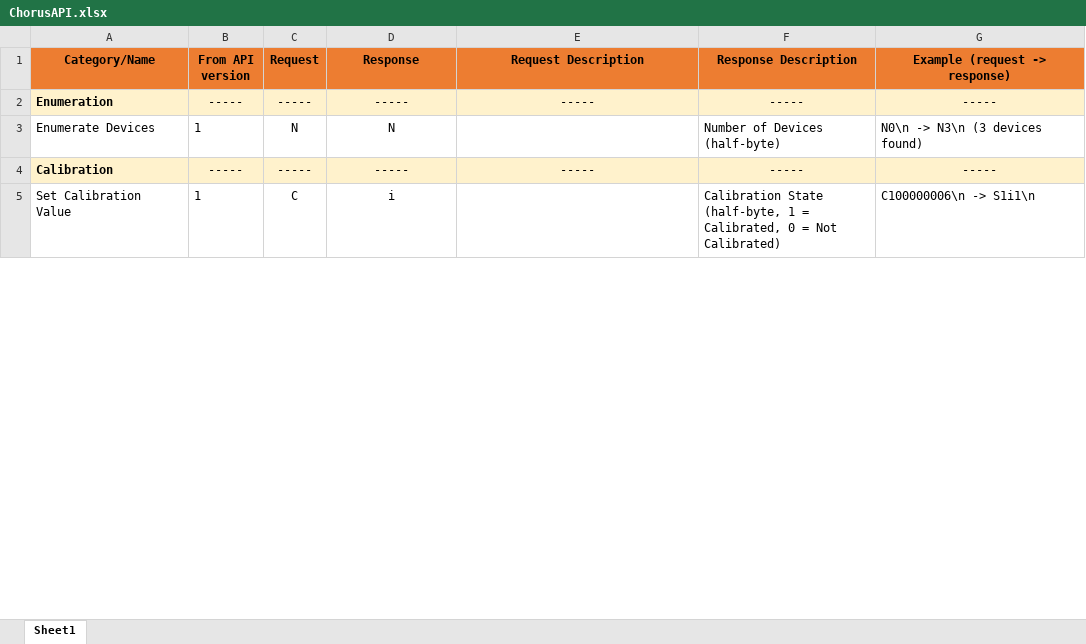
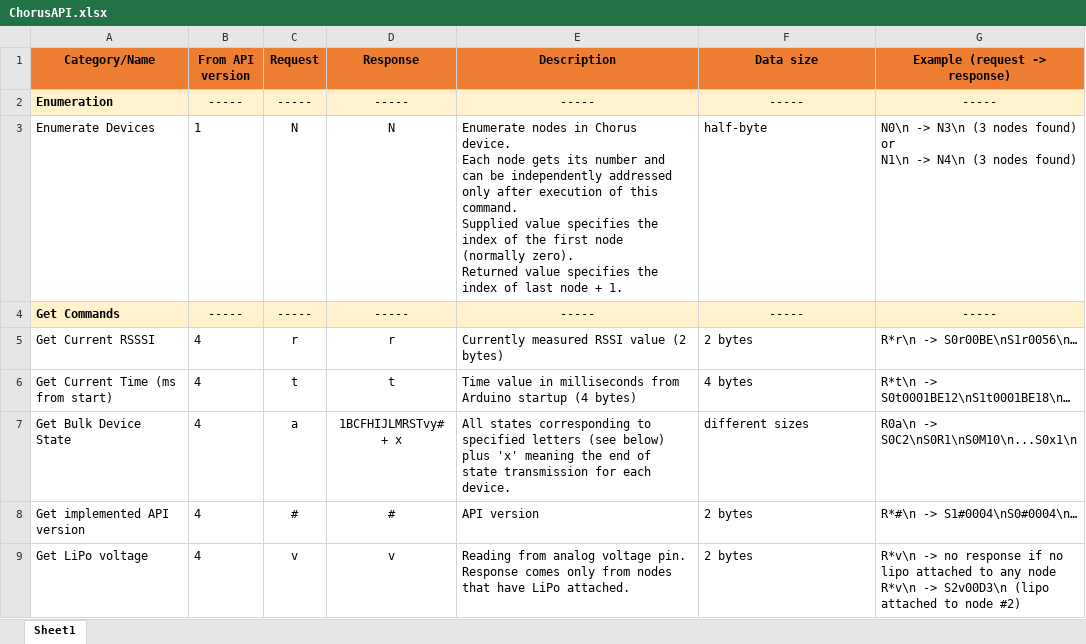
Before and after one commit to voroshkov/Chorus-RF-Laptimer, an Excel workbook: docs/ChorusAPI.xlsx, sheet Sheet1, drawn as a sheet; only a part is shown; values as stored, in another font and other column widths than the file's, no borders; removed rows and columns are numbered as before the commit, all else as after; ↵ is a line break in a cell; the diff covers the shown part only; the diff names each change by its address in the sheet, - before the commit and + after, or states it on an @@ line.

Commit message:
update API doc with v4 commands

```diff
--- a/docs/ChorusAPI.xlsx (sheet Sheet1)
+++ b/docs/ChorusAPI.xlsx (sheet Sheet1)
-E1: Request Description
+E1: Description
-F1: Response Description
+F1: Data size
-E3 (Description): (empty)
+E3 (Description): Enumerate nodes in Chorus device. ↵ Each node gets its number and can be independently addressed only after execution of this command. ↵ Supplied value specifies the index of the first node (normally zero). ↵ Returned value specifies the index of last node + 1.
-F3 (Data size): Number of Devices (half-byte)
+F3 (Data size): half-byte
-G3 (Example (request -> response)): N0\n -> N3\n (3 devices found)
+G3 (Example (request -> response)): N0\n -> N3\n (3 nodes found) ↵ or ↵ N1\n -> N4\n (3 nodes found)
-A4 (Category/Name): Calibration
+A4 (Category/Name): Get Commands
-row 5: Set Calibration Value | 1 | C | i |  | Calibration State (half-byte, 1 = Calibrated, 0 = Not Calibrated) | C100000006\n -> S1i1\n
+row 5: Get Current RSSSI | 4 | r | r | Currently measured RSSI value (2 bytes) | 2 bytes | R*r\n -> S0r00BE\nS1r0056\n…
+row 6: Get Current Time (ms from start) | 4 | t | t | Time value in milliseconds from Arduino startup (4 bytes) | 4 bytes | R*t\n -> S0t0001BE12\nS1t0001BE18\n…
+row 7: Get Bulk Device State | 4 | a | 1BCFHIJLMRSTvy# + x | All states corresponding to specified letters (see below) plus 'x' meaning the end of state transmission for each device. | different sizes | R0a\n -> S0C2\nS0R1\nS0M10\n...S0x1\n
+row 8: Get implemented API version | 4 | # | # | API version | 2 bytes | R*#\n -> S1#0004\nS0#0004\n…
+row 9: Get LiPo voltage | 4 | v | v | Reading from analog voltage pin. Response comes only from nodes that have LiPo attached. | 2 bytes | R*v\n -> no response if no lipo attached to any node ↵ R*v\n -> S2v00D3\n (lipo attached to node #2)
```
Also changed, not shown: 13 added rows, 29 removed rows and 3 edited cells elsewhere in this sheet.
